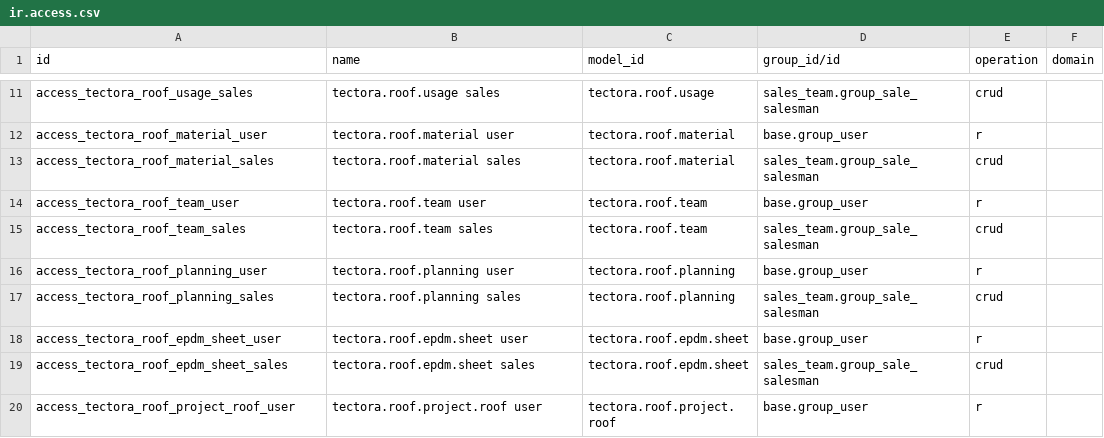
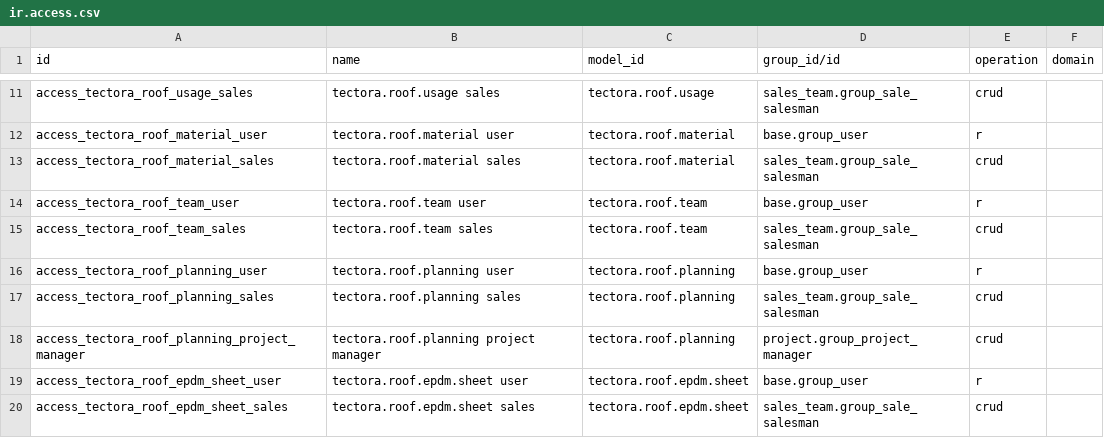
Before and after one commit to DF-DataForge/Tectora, a CSV file: tectora_roof/security/ir.access.csv, drawn as a sheet; only a part is shown, gaps mark what is left out; the shorter side is filled out with more unchanged rows.

```diff
--- a/tectora_roof/security/ir.access.csv
+++ b/tectora_roof/security/ir.access.csv
@@ -17,2 +17,3 @@ access_tectora_roof_planning_user,tectora.roof.planning user,tectora.roof.planni
 access_tectora_roof_planning_sales,tectora.roof.planning sales,tectora.roof.planning,sales_team.group_sale_salesman,crud,
+access_tectora_roof_planning_project_manager,tectora.roof.planning project manager,tectora.roof.planning,project.group_project_manager,crud,
 access_tectora_roof_epdm_sheet_user,tectora.roof.epdm.sheet user,tectora.roof.epdm.sheet,base.group_user,r,
```
Also changed, not shown: 38 other files.
